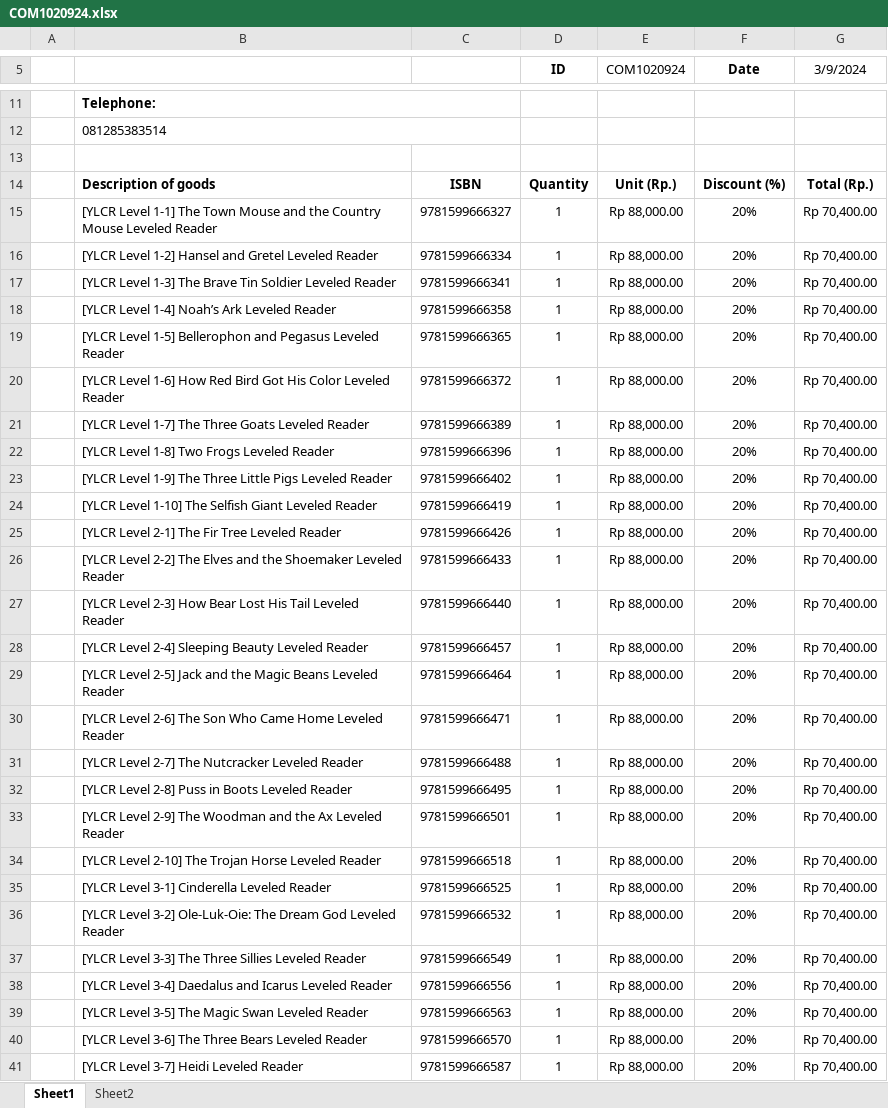
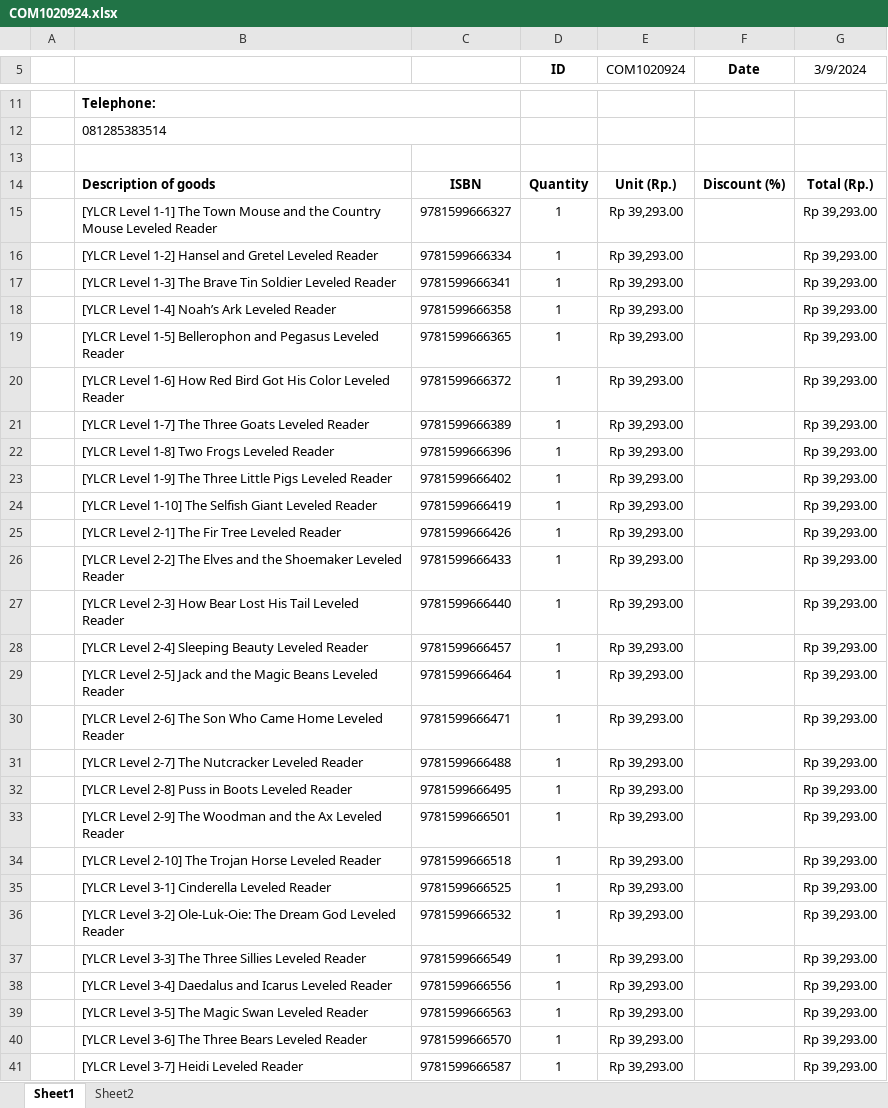
Before and after one commit to lev10sa/docs, an Excel workbook: Invoice/COM1020924.xlsx, sheet Sheet1, drawn as a sheet; only a part is shown, gaps mark what is left out; values as stored, in another font and other column widths than the file's, no borders; charts and pictures not drawn; the diff covers the shown part only; the diff names each change by its address in the sheet, - before the commit and + after, or states it on an @@ line.

```diff
--- a/Invoice/COM1020924.xlsx (sheet Sheet1)
+++ b/Invoice/COM1020924.xlsx (sheet Sheet1)
-E15:E41 (COM1020924): Rp 88,000.00
+E15:E41 (COM1020924): Rp 39,293.00
-F15:F41 (Date): 20%
+F15:F41 (Date): (empty)
-G15:G41 (3/9/2024): Rp 70,400.00
+G15:G41 (3/9/2024): Rp 39,293.00
```
Also changed, not shown: 190 edited cells elsewhere in this sheet, charts or pictures, Invoice/COM1010924.xlsx.
